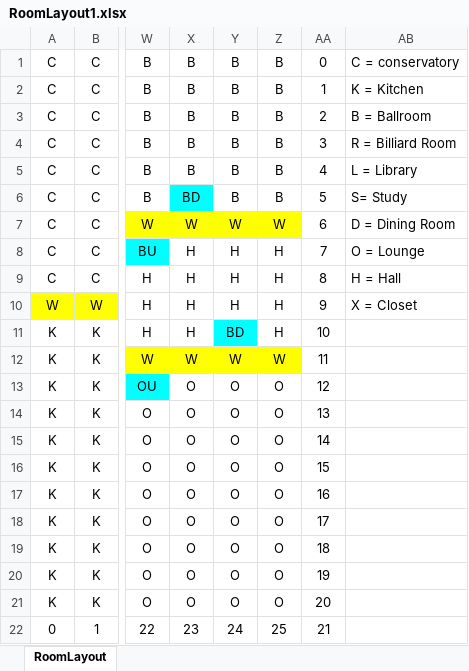
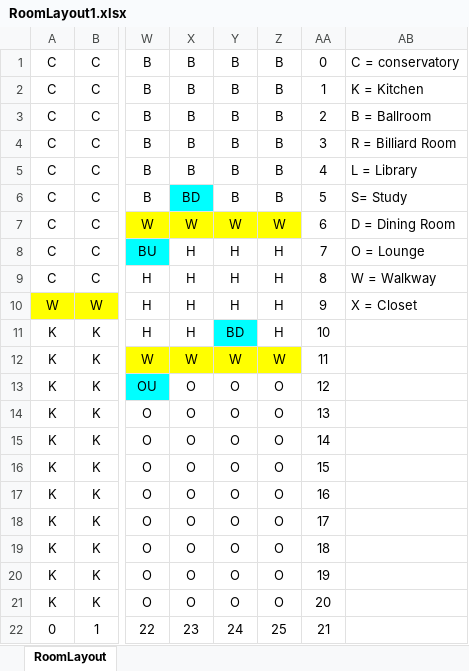
Before and after one commit to muff1nman/cinnamon, an Excel workbook: RoomLayout1.xlsx, sheet RoomLayout, drawn as a sheet; only a part is shown, gaps mark what is left out; values as stored, in another font and other column widths than the file's, no borders; the diff names each change by its address in the sheet, - before the commit and + after, or states it on an @@ line.

Commit message:
roomLegend test passing

```diff
--- a/RoomLayout1.xlsx (sheet RoomLayout)
+++ b/RoomLayout1.xlsx (sheet RoomLayout)
-AB9: H = Hall
+AB9: W = Walkway
```
Also changed, not shown: 9 other files.
